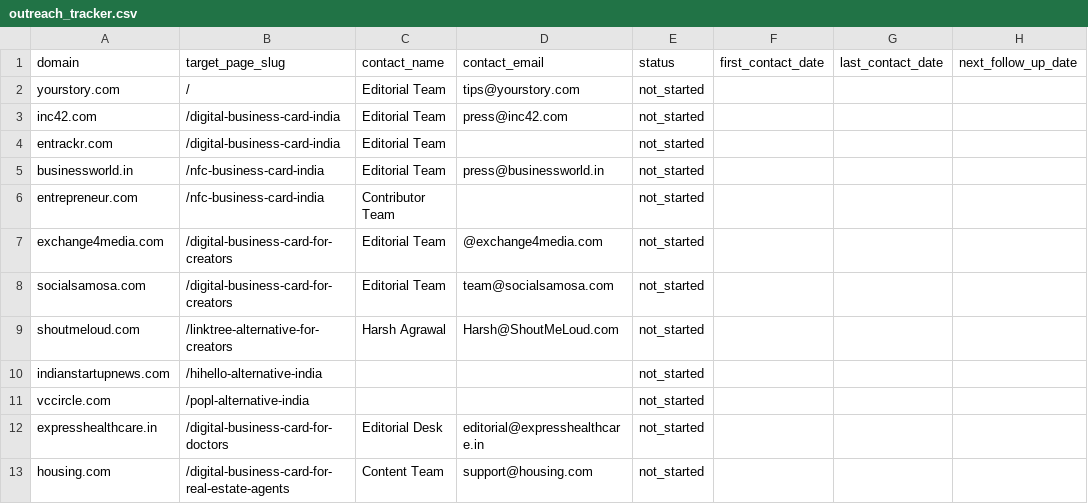
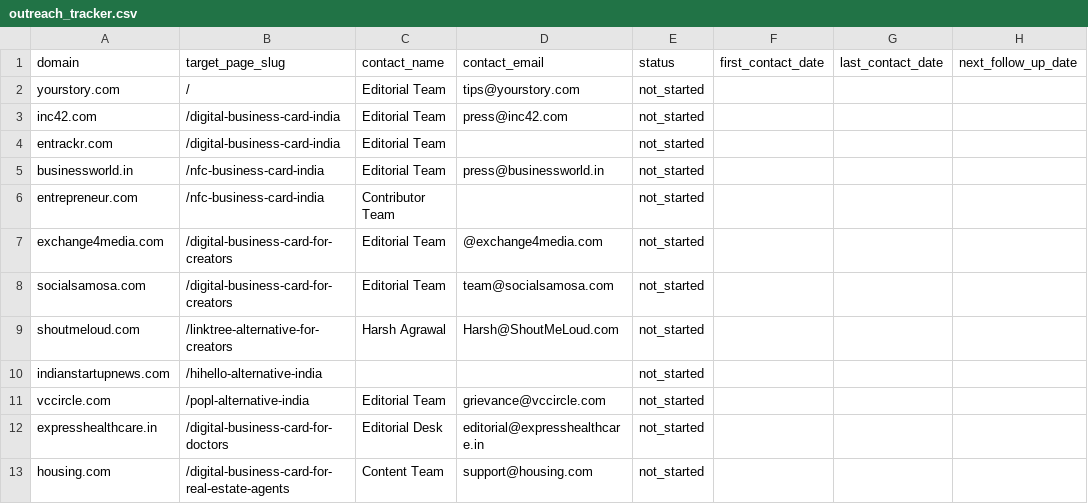
Before and after one commit to vedantacore-admin/profiletap-seo-os, a CSV file: projects/profiletap/data/backlinks/outreach_tracker.csv, drawn as a sheet; only a part is shown; the diff names each change by its address in the sheet, - before the commit and + after, or states it on an @@ line.

Commit message:
fix: add missing contact details for vccircle.com in outreach tracker

```diff
--- a/projects/profiletap/data/backlinks/outreach_tracker.csv
+++ b/projects/profiletap/data/backlinks/outreach_tracker.csv
-C11 (contact_name): (empty)
+C11 (contact_name): Editorial Team
-D11 (contact_email): (empty)
+D11 (contact_email): grievance@vccircle.com
```
